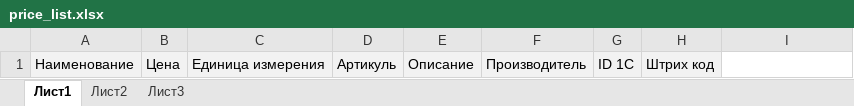
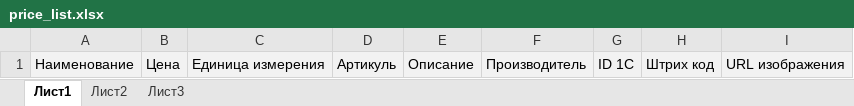
Before and after one commit to makenti/dukender_front, an Excel workbook: src/assets/price_list.xlsx, sheet Лист1, drawn as a sheet; values as stored, in another font and other column widths than the file's, no borders; the diff names each change by its address in the sheet, - before the commit and + after, or states it on an @@ line.

Commit message:
price list xls changed

```diff
--- a/src/assets/price_list.xlsx (sheet Лист1)
+++ b/src/assets/price_list.xlsx (sheet Лист1)
-I1: (empty)
+I1: URL изображения
-I1 fill: none
+I1 fill: #F2F2F2
```
